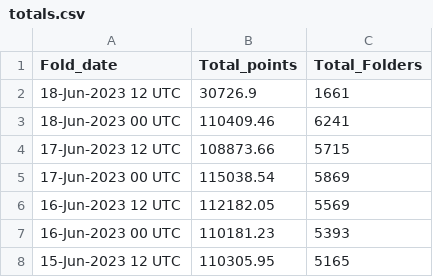
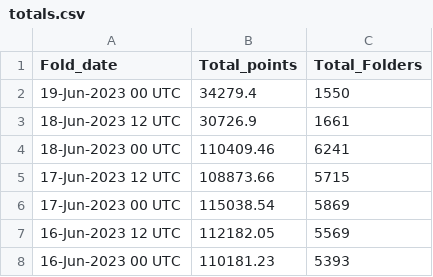
Before and after one commit to malkaroy-vrrp/bananocalculator, a CSV file: scrapes/totals.csv, drawn as a sheet; only a part is shown; the shorter side is filled out with more unchanged rows.

Commit message:
Scrape

```diff
--- a/scrapes/totals.csv
+++ b/scrapes/totals.csv
@@ -1,2 +1,3 @@
 Fold_date,Total_points,Total_Folders
+19-Jun-2023 00 UTC,34279.4,1550
 18-Jun-2023 12 UTC,30726.9,1661
```
Also changed, not shown: 1 other file.
